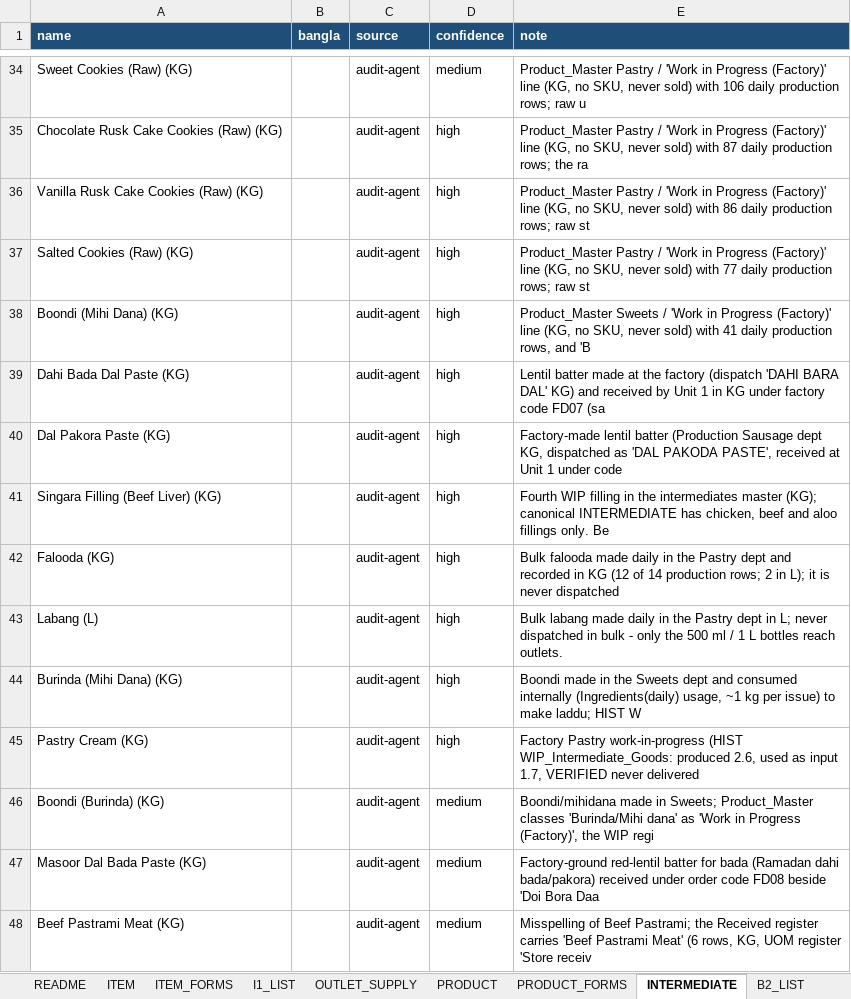
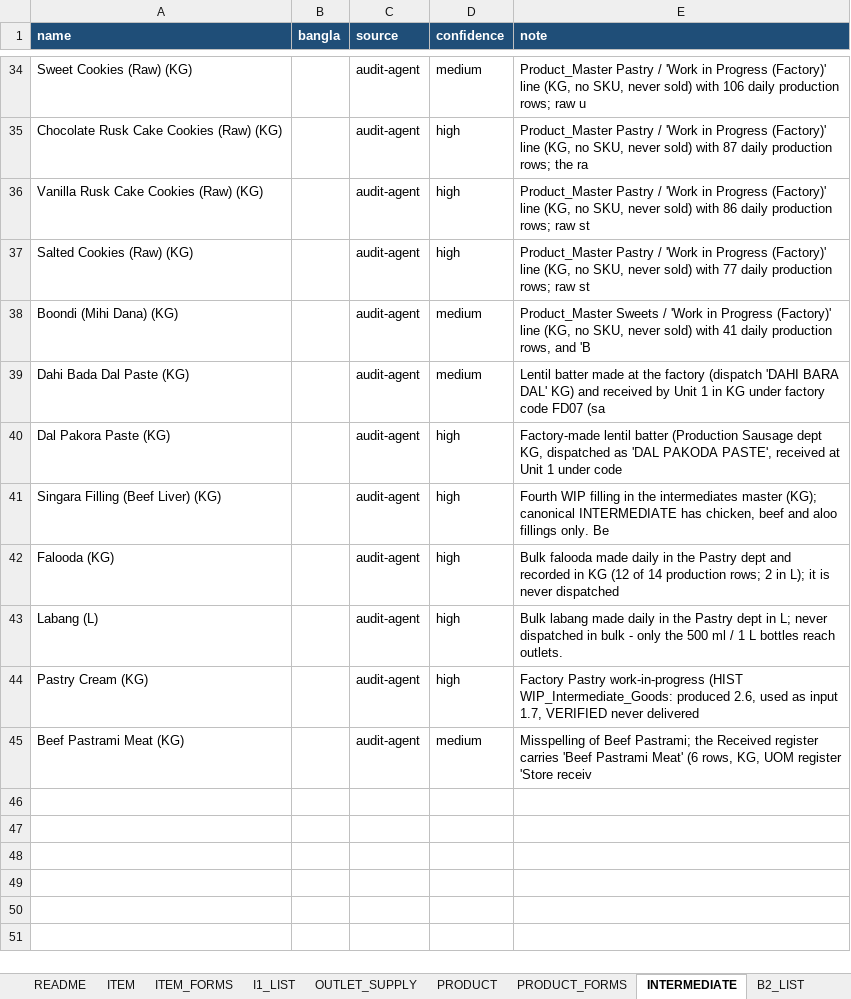
Before and after one commit to saadtabani09/sauslys-ops, an Excel workbook: forms/SAUSLYS_LISTS_v2_2026-09-08.xlsx, sheet INTERMEDIATE, drawn as a sheet; only a part is shown, gaps mark what is left out; values as stored, in another font and other column widths than the file's, no borders; the diff names each change by its address in the sheet, - before the commit and + after, or states it on an @@ line.

```diff
--- a/forms/SAUSLYS_LISTS_v2_2026-09-08.xlsx (sheet INTERMEDIATE)
+++ b/forms/SAUSLYS_LISTS_v2_2026-09-08.xlsx (sheet INTERMEDIATE)
-D38:D39 (confidence): high
+D38:D39 (confidence): medium
-row 44: Burinda (Mihi Dana) (KG) |  | audit-agent | high | Boondi made in the Sweets dept and consumed internally (Ingredients(daily) usage, ~1 kg per issue) to make laddu; HIST W
-row 46: Boondi (Burinda) (KG) |  | audit-agent | medium | Boondi/mihidana made in Sweets; Product_Master classes 'Burinda/Mihi dana' as 'Work in Progress (Factory)', the WIP regi
-row 47: Masoor Dal Bada Paste (KG) |  | audit-agent | medium | Factory-ground red-lentil batter for bada (Ramadan dahi bada/pakora) received under order code FD08 beside 'Doi Bora Daa
```
Also changed, not shown: sheet ALIAS, sheet DECISION_LOG, sheet PRODUCT, sheet B2_LIST, sheet PRODUCT_FORMS, sheet OUTLET_LIST, 1 more sheet, 1 other file.
